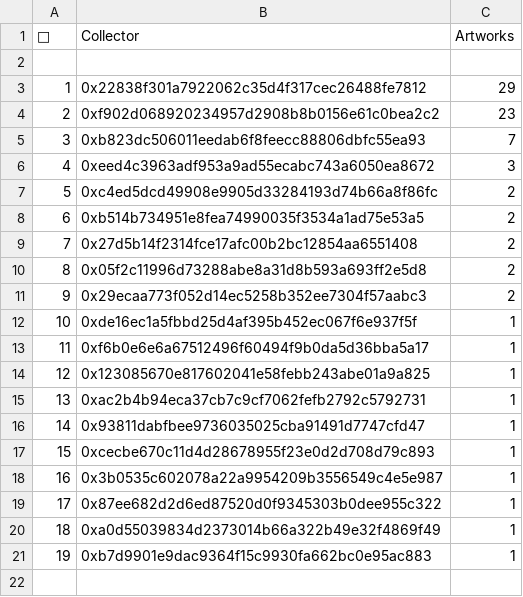
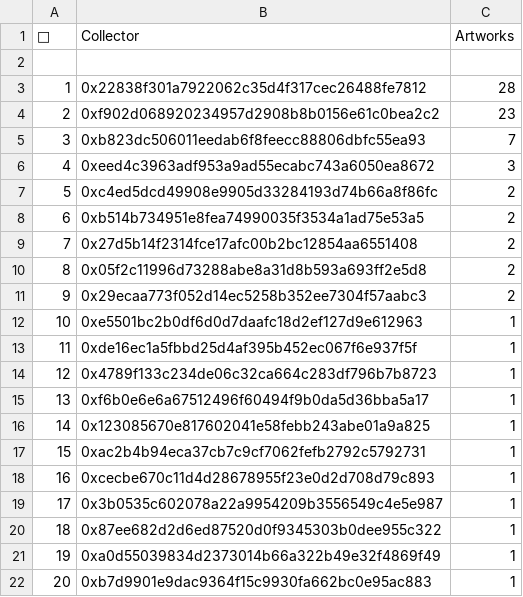
Before and after one commit to JohnOrionYoung/JOYhotPotato, a CSV file: src/python/collectors.csv, drawn as a sheet; removed rows and columns are numbered as before the commit, all else as after; the diff names each change by its address in the sheet, - before the commit and + after, or states it on an @@ line.

Commit message:
update

```diff
--- a/src/python/collectors.csv
+++ b/src/python/collectors.csv
-C3 (Artworks): 29
+C3 (Artworks): 28
+row 12: 10 | 0xe5501bc2b0df6d0d7daafc18d2ef127d9e612963 | 1
@@ column A (👑) renumbered from row 13 down @@
+row 14: 12 | 0x4789f133c234de06c32ca664c283df796b7b8723 | 1
-row 16: 14 | 0x93811dabfbee9736035025cba91491d7747cfd47 | 1
```
